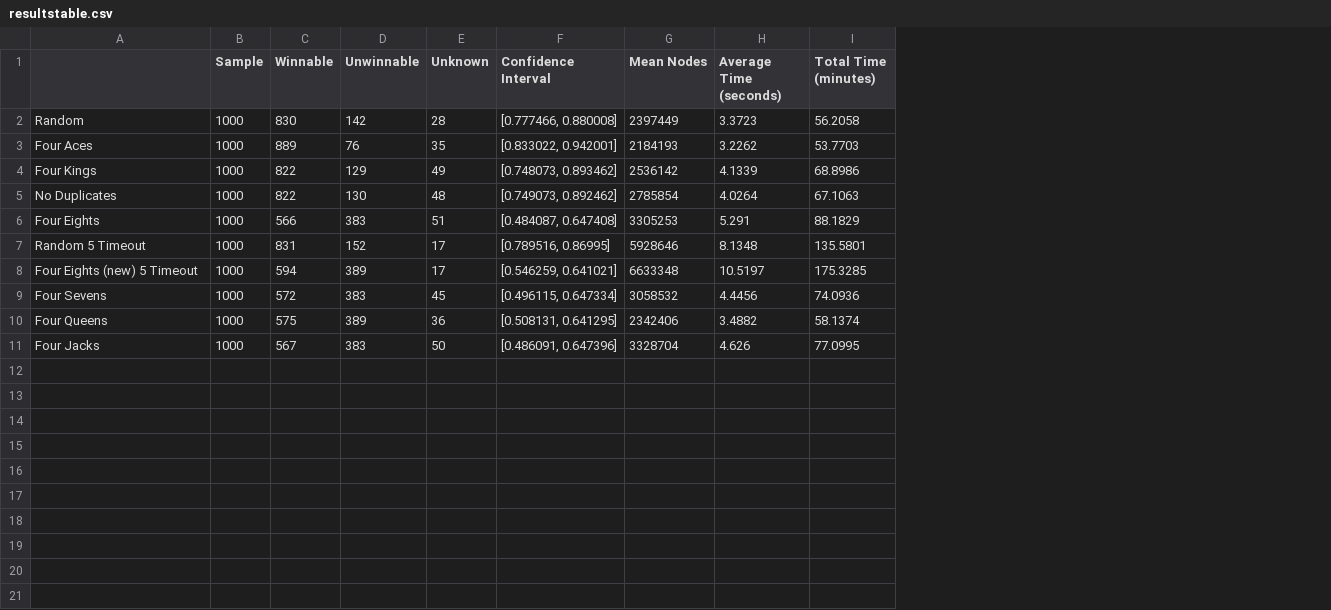
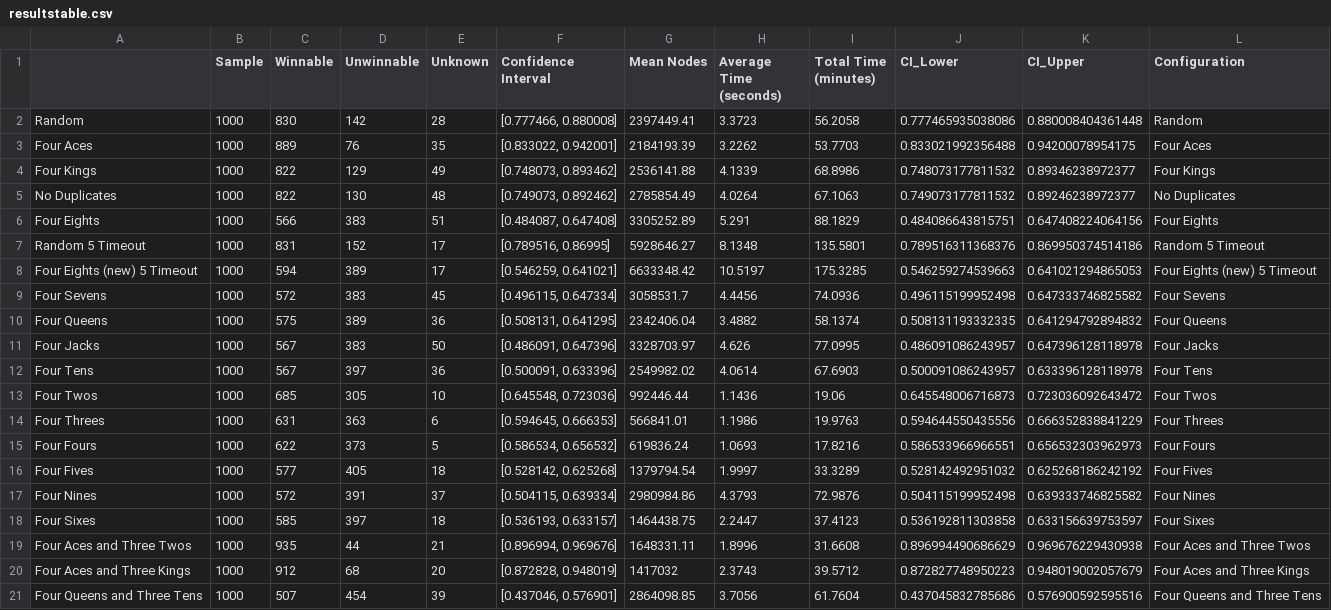
Before and after one commit to joshstoneback/Modified-Solvitaire, a CSV file: resultstable.csv, drawn as a sheet; the diff names each change by its address in the sheet, - before the commit and + after, or states it on an @@ line.

Commit message:
data updates

```diff
--- a/resultstable.csv
+++ b/resultstable.csv
+column J (CI_Lower), rows 2-11: 0.777465935038086 | 0.833021992356488 | 0.748073177811532 | 0.749073177811532 | 0.484086643815751 | 0.789516311368376 | 0.546259274539663 | 0.496115199952498 | 0.508131193332335 | 0.486091086243957
+column K (CI_Upper), rows 2-11: 0.880008404361448 | 0.94200078954175 | 0.89346238972377 | 0.89246238972377 | 0.647408224064156 | 0.869950374514186 | 0.641021294865053 | 0.647333746825582 | 0.641294792894832 | 0.647396128118978
+column L (Configuration), rows 2-11: Random | Four Aces | Four Kings | No Duplicates | Four Eights | Random 5 Timeout | Four Eights (new) 5 Timeout | Four Sevens | Four Queens | Four Jacks
-G2 (Mean Nodes): 2397449
+G2 (Mean Nodes): 2397449.41
-G3 (Mean Nodes): 2184193
+G3 (Mean Nodes): 2184193.39
-G4 (Mean Nodes): 2536142
+G4 (Mean Nodes): 2536141.88
-G5 (Mean Nodes): 2785854
+G5 (Mean Nodes): 2785854.49
-G6 (Mean Nodes): 3305253
+G6 (Mean Nodes): 3305252.89
-G7 (Mean Nodes): 5928646
+G7 (Mean Nodes): 5928646.27
-G8 (Mean Nodes): 6633348
+G8 (Mean Nodes): 6633348.42
-G9 (Mean Nodes): 3058532
+G9 (Mean Nodes): 3058531.7
-G10 (Mean Nodes): 2342406
+G10 (Mean Nodes): 2342406.04
-G11 (Mean Nodes): 3328704
+G11 (Mean Nodes): 3328703.97
+row 12: Four Tens | 1000 | 567 | 397 | 36 | [0.500091, 0.633396] | 2549982.02 | 4.0614 | 67.6903 | 0.500091086243957 | 0.633396128118978 | Four Tens
+row 13: Four Twos | 1000 | 685 | 305 | 10 | [0.645548, 0.723036] | 992446.44 | 1.1436 | 19.06 | 0.645548006716873 | 0.723036092643472 | Four Twos
+row 14: Four Threes | 1000 | 631 | 363 | 6 | [0.594645, 0.666353] | 566841.01 | 1.1986 | 19.9763 | 0.594644550435556 | 0.666352838841229 | Four Threes
+row 15: Four Fours | 1000 | 622 | 373 | 5 | [0.586534, 0.656532] | 619836.24 | 1.0693 | 17.8216 | 0.586533966966551 | 0.656532303962973 | Four Fours
+row 16: Four Fives | 1000 | 577 | 405 | 18 | [0.528142, 0.625268] | 1379794.54 | 1.9997 | 33.3289 | 0.528142492951032 | 0.625268186242192 | Four Fives
+row 17: Four Nines | 1000 | 572 | 391 | 37 | [0.504115, 0.639334] | 2980984.86 | 4.3793 | 72.9876 | 0.504115199952498 | 0.639333746825582 | Four Nines
+row 18: Four Sixes | 1000 | 585 | 397 | 18 | [0.536193, 0.633157] | 1464438.75 | 2.2447 | 37.4123 | 0.536192811303858 | 0.633156639753597 | Four Sixes
+row 19: Four Aces and Three Twos | 1000 | 935 | 44 | 21 | [0.896994, 0.969676] | 1648331.11 | 1.8996 | 31.6608 | 0.896994490686629 | 0.969676229430938 | Four Aces and Three Twos
+row 20: Four Aces and Three Kings | 1000 | 912 | 68 | 20 | [0.872828, 0.948019] | 1417032 | 2.3743 | 39.5712 | 0.872827748950223 | 0.948019002057679 | Four Aces and Three Kings
+row 21: Four Queens and Three Tens | 1000 | 507 | 454 | 39 | [0.437046, 0.576901] | 2864098.85 | 3.7056 | 61.7604 | 0.437045832785686 | 0.576900592595516 | Four Queens and Three Tens
```
Also changed, not shown: 2 other files.
